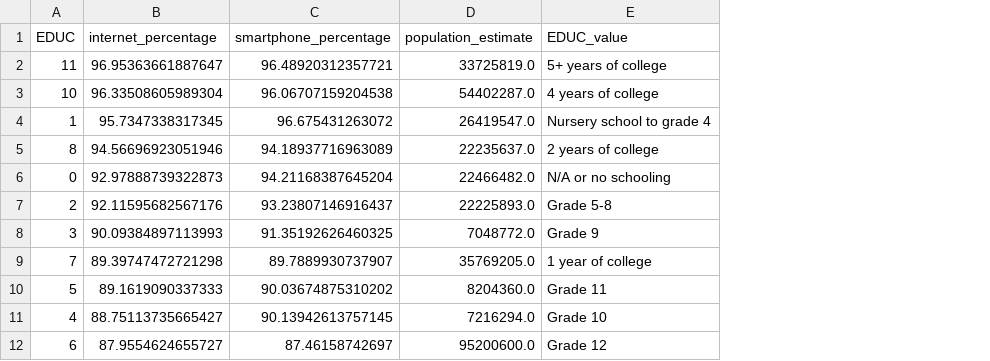
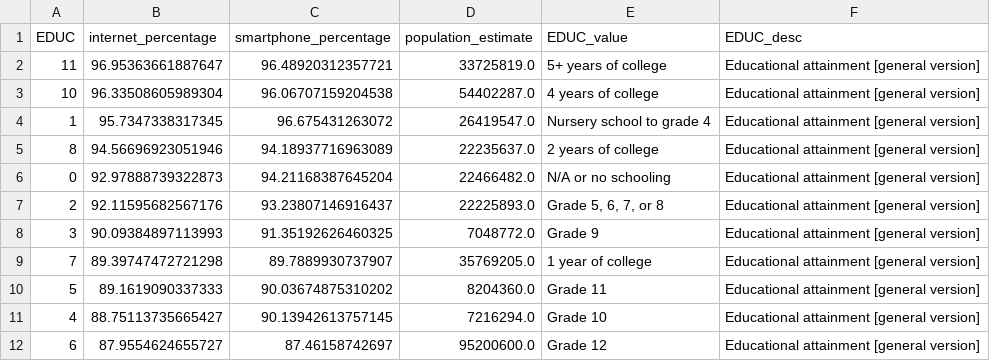
Before and after one commit to Jiang-Li/ACS_Internet, a CSV file: results/internet_smartphone_by_education.csv, drawn as a sheet; the diff names each change by its address in the sheet, - before the commit and + after, or states it on an @@ line.

```diff
--- a/results/internet_smartphone_by_education.csv
+++ b/results/internet_smartphone_by_education.csv
+column F (EDUC_desc), rows 2-12: all Educational attainment [general version]
-E7 (EDUC_value): Grade 5-8
+E7 (EDUC_value): Grade 5, 6, 7, or 8
```
Also changed, not shown: data/processed/star_schema/dim_educd.csv, results/internet_smartphone_by_state.csv, 15 other files.
